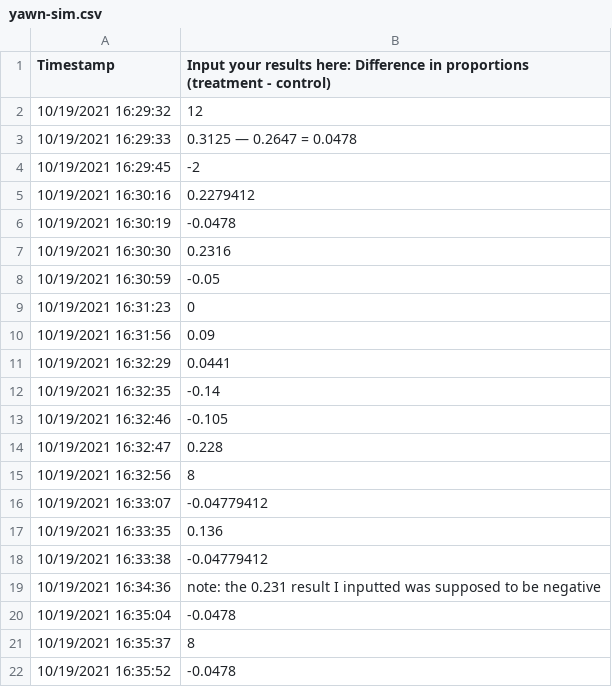
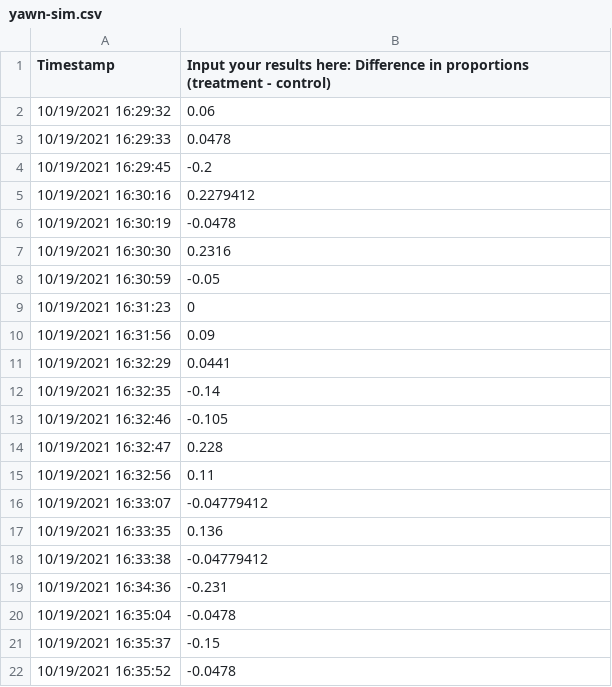
Before and after one commit to sta199-summer22/website, a CSV file: static/appex/data/yawn-sim.csv, drawn as a sheet.

```diff
--- a/static/appex/data/yawn-sim.csv
+++ b/static/appex/data/yawn-sim.csv
@@ -1,5 +1,5 @@
 Timestamp,Input your results here: Difference in proportions (treatment - control)
-10/19/2021 16:29:32,12
-10/19/2021 16:29:33,0.3125 — 0.2647 = 0.0478
-10/19/2021 16:29:45,-2
+10/19/2021 16:29:32,0.06
+10/19/2021 16:29:33,0.0478
+10/19/2021 16:29:45,-0.2
 10/19/2021 16:30:16,0.2279412
@@ -14,3 +14,3 @@ Timestamp,Input your results here: Difference in proportions (treatment - contro
 10/19/2021 16:32:47,0.228
-10/19/2021 16:32:56,8
+10/19/2021 16:32:56,0.11
 10/19/2021 16:33:07,-0.04779412
@@ -18,5 +18,5 @@ Timestamp,Input your results here: Difference in proportions (treatment - contro
 10/19/2021 16:33:38,-0.04779412
-10/19/2021 16:34:36,note: the 0.231 result I inputted was supposed to be negative
+10/19/2021 16:34:36,-0.231
 10/19/2021 16:35:04,-0.0478
-10/19/2021 16:35:37,8
+10/19/2021 16:35:37,-0.15
 10/19/2021 16:35:52,-0.0478
```
Also changed, not shown: 9 other files.
